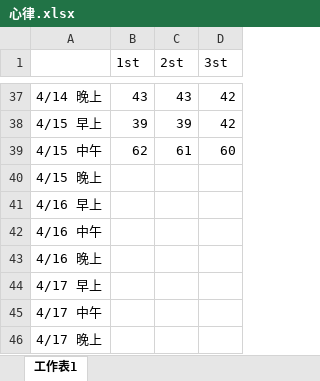
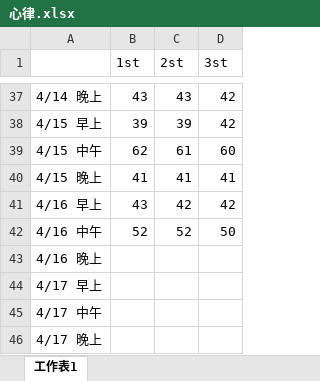
Before and after one commit to Yi-An-Wang/institute_information, an Excel workbook: 統計管制與最佳化方法概論/homework/my_homework/HW7/心律.xlsx, sheet 工作表1, drawn as a sheet; only a part is shown, gaps mark what is left out; values as stored, in another font and other column widths than the file's, no borders; the diff names each change by its address in the sheet, - before the commit and + after, or states it on an @@ line.

```diff
--- a/統計管制與最佳化方法概論/homework/my_homework/HW7/心律.xlsx (sheet 工作表1)
+++ b/統計管制與最佳化方法概論/homework/my_homework/HW7/心律.xlsx (sheet 工作表1)
-B40 (1st): (empty)
+B40 (1st): 41
-C40 (2st): (empty)
+C40 (2st): 41
-D40 (3st): (empty)
+D40 (3st): 41
-B41 (1st): (empty)
+B41 (1st): 43
-C41 (2st): (empty)
+C41 (2st): 42
-D41 (3st): (empty)
+D41 (3st): 42
-B42 (1st): (empty)
+B42 (1st): 52
-C42 (2st): (empty)
+C42 (2st): 52
-D42 (3st): (empty)
+D42 (3st): 50
```
Also changed, not shown: 5 other files.
